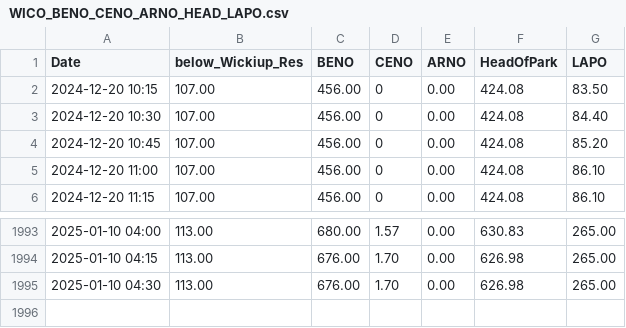
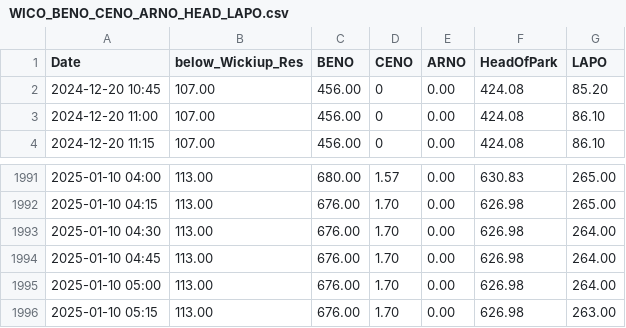
Before and after one commit to ksallee/Green-Wave-Report, a CSV file: static/WICO_BENO_CENO_ARNO_HEAD_LAPO.csv, drawn as a sheet; only a part is shown, gaps mark what is left out.

Commit message:
Update CSV data

```diff
--- a/static/WICO_BENO_CENO_ARNO_HEAD_LAPO.csv
+++ b/static/WICO_BENO_CENO_ARNO_HEAD_LAPO.csv
@@ -1,4 +1,2 @@
 Date,below_Wickiup_Res,BENO,CENO,ARNO,HeadOfPark,LAPO
-2024-12-20 10:15,107.00,456.00,0,0.00,424.08,83.50
-2024-12-20 10:30,107.00,456.00,0,0.00,424.08,84.40
 2024-12-20 10:45,107.00,456.00,0,0.00,424.08,85.20
@@ -1994,2 +1992,5 @@ Date,below_Wickiup_Res,BENO,CENO,ARNO,HeadOfPark,LAPO
 2025-01-10 04:15,113.00,676.00,1.70,0.00,626.98,265.00
-2025-01-10 04:30,113.00,676.00,1.70,0.00,626.98,265.00
+2025-01-10 04:30,113.00,676.00,1.70,0.00,626.98,264.00
+2025-01-10 04:45,113.00,676.00,1.70,0.00,626.98,264.00
+2025-01-10 05:00,113.00,676.00,1.70,0.00,626.98,264.00
+2025-01-10 05:15,113.00,676.00,1.70,0.00,626.98,263.00
```
